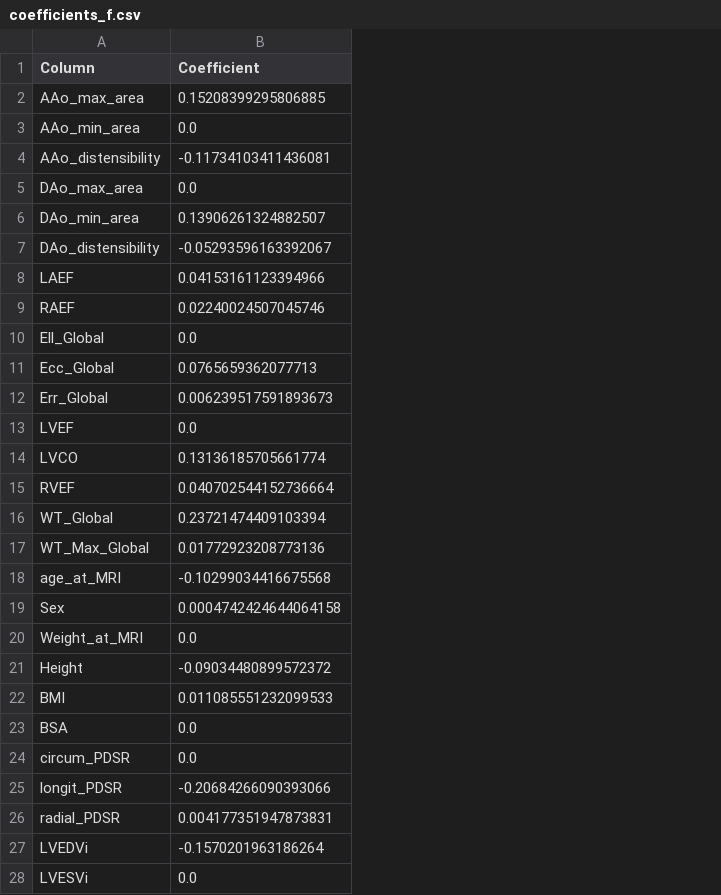
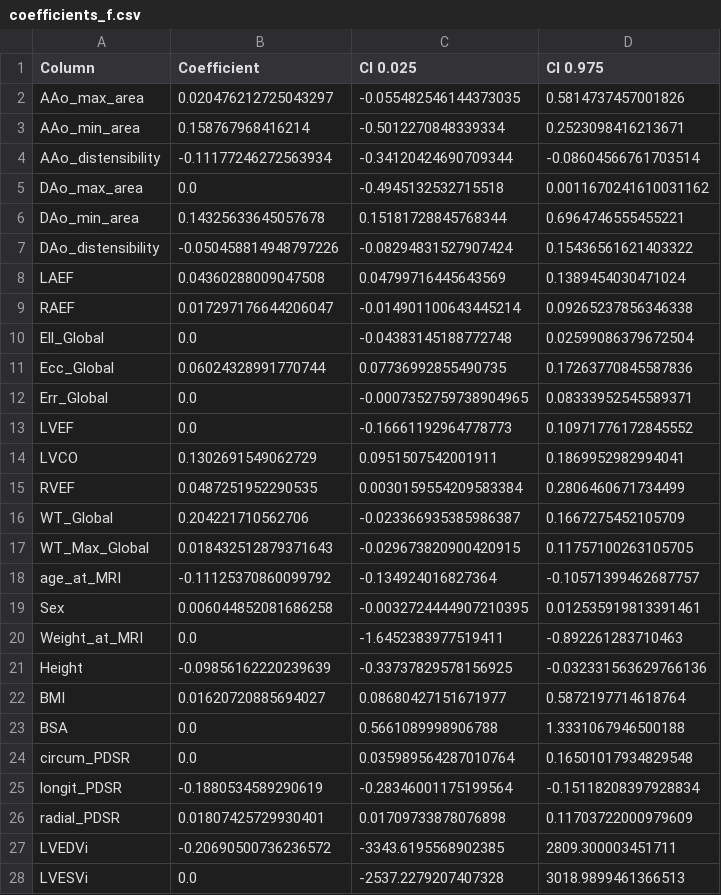
Before and after one commit to MQ-collaborator/Computational-Cardiac-Imaging-project, a CSV file: data/regression_results/coefficients_f.csv, drawn as a sheet; only a part is shown; the diff covers the shown part only; the diff names each change by its address in the sheet, - before the commit and + after, or states it on an @@ line.

```diff
--- a/data/regression_results/coefficients_f.csv
+++ b/data/regression_results/coefficients_f.csv
+column C (CI 0.025), rows 2-28: -0.055482546144373035 | -0.5012270848339334 | -0.34120424690709344 | -0.4945132532715518 | 0.15181728845768344 | -0.08294831527907424 | 0.04799716445643569 | -0.014901100643445214 | -0.04383145188772748 | 0.07736992855490735 | -0.0007352759738904965 | -0.16661192964778773 | 0.0951507542001911 | 0.0030159554209583384 | -0.023366935385986387 | -0.029673820900420915 | -0.134924016827364 | -0.0032724444907210395 | -1.6452383977519411 | -0.33737829578156925 | 0.08680427151671977 | 0.5661089998906788 | 0.035989564287010764 | -0.28346001175199564 | 0.01709733878076898 | -3343.6195568902385 | -2537.2279207407328
+column D (CI 0.975), rows 2-28: 0.5814737457001826 | 0.2523098416213671 | -0.08604566761703514 | 0.0011670241610031162 | 0.6964746555455221 | 0.15436561621403322 | 0.1389454030471024 | 0.09265237856346338 | 0.02599086379672504 | 0.17263770845587836 | 0.08333952545589371 | 0.10971776172845552 | 0.1869952982994041 | 0.2806460671734499 | 0.1667275452105709 | 0.11757100263105705 | -0.10571399462687757 | 0.012535919813391461 | -0.892261283710463 | -0.032331563629766136 | 0.5872197714618764 | 1.3331067946500188 | 0.16501017934829548 | -0.15118208397928834 | 0.11703722000979609 | 2809.300003451711 | 3018.9899461366513
-B2 (Coefficient): 0.15208399295806885
+B2 (Coefficient): 0.020476212725043297
-B3 (Coefficient): 0.0
+B3 (Coefficient): 0.158767968416214
-B4 (Coefficient): -0.11734103411436081
+B4 (Coefficient): -0.11177246272563934
-B6 (Coefficient): 0.13906261324882507
+B6 (Coefficient): 0.14325633645057678
-B7 (Coefficient): -0.05293596163392067
+B7 (Coefficient): -0.050458814948797226
-B8 (Coefficient): 0.04153161123394966
+B8 (Coefficient): 0.04360288009047508
-B9 (Coefficient): 0.02240024507045746
+B9 (Coefficient): 0.017297176644206047
-B11 (Coefficient): 0.0765659362077713
+B11 (Coefficient): 0.06024328991770744
-B12 (Coefficient): 0.006239517591893673
+B12 (Coefficient): 0.0
-B14 (Coefficient): 0.13136185705661774
+B14 (Coefficient): 0.1302691549062729
-B15 (Coefficient): 0.040702544152736664
+B15 (Coefficient): 0.0487251952290535
-B16 (Coefficient): 0.23721474409103394
+B16 (Coefficient): 0.204221710562706
-B17 (Coefficient): 0.01772923208773136
+B17 (Coefficient): 0.018432512879371643
-B18 (Coefficient): -0.10299034416675568
+B18 (Coefficient): -0.11125370860099792
-B19 (Coefficient): 0.0004742424644064158
+B19 (Coefficient): 0.006044852081686258
-B21 (Coefficient): -0.09034480899572372
+B21 (Coefficient): -0.09856162220239639
-B22 (Coefficient): 0.011085551232099533
+B22 (Coefficient): 0.01620720885694027
-B25 (Coefficient): -0.20684266090393066
+B25 (Coefficient): -0.1880534589290619
-B26 (Coefficient): 0.004177351947873831
+B26 (Coefficient): 0.01807425729930401
-B27 (Coefficient): -0.1570201963186264
+B27 (Coefficient): -0.20690500736236572
```
Also changed, not shown: 12 edited cells elsewhere in this file, data/regression_results/sorted_coefficients_f.csv, 6 other files.
